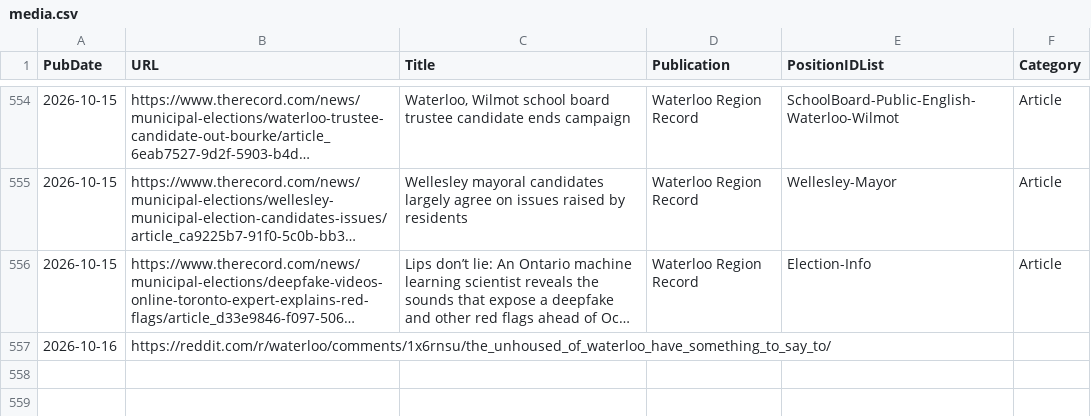
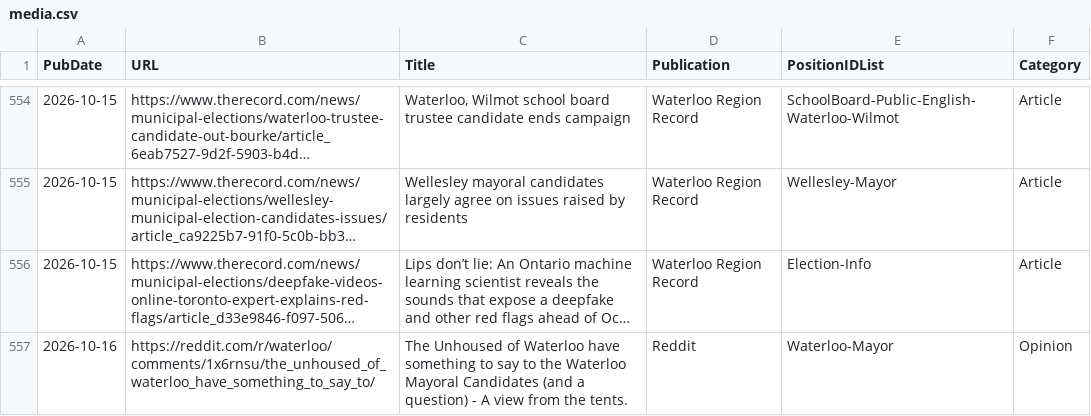
Before and after one commit to CivicTechWR/WRvotes, a CSV file: docs/_data/sync/media.csv, drawn as a sheet; only a part is shown, gaps mark what is left out; long unchanged cells end in …; the diff names each change by its address in the sheet, - before the commit and + after, or states it on an @@ line.

Commit message:
Auto-commit: updated media.csv from Google Docs

```diff
--- a/docs/_data/sync/media.csv
+++ b/docs/_data/sync/media.csv
-C557 (Title): (empty)
+C557 (Title): The Unhoused of Waterloo have something to say to the Waterloo Mayoral Candidates (and a question) - A view from the tents.
-D557 (Publication): (empty)
+D557 (Publication): Reddit
-E557 (PositionIDList): (empty)
+E557 (PositionIDList): Waterloo-Mayor
-F557 (Category): (empty)
+F557 (Category): Opinion
```
